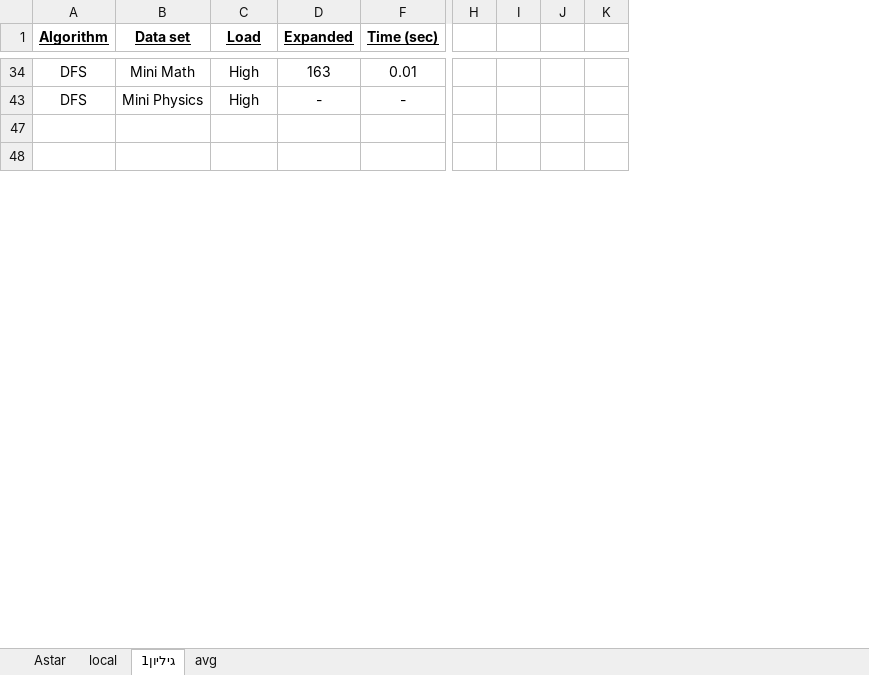
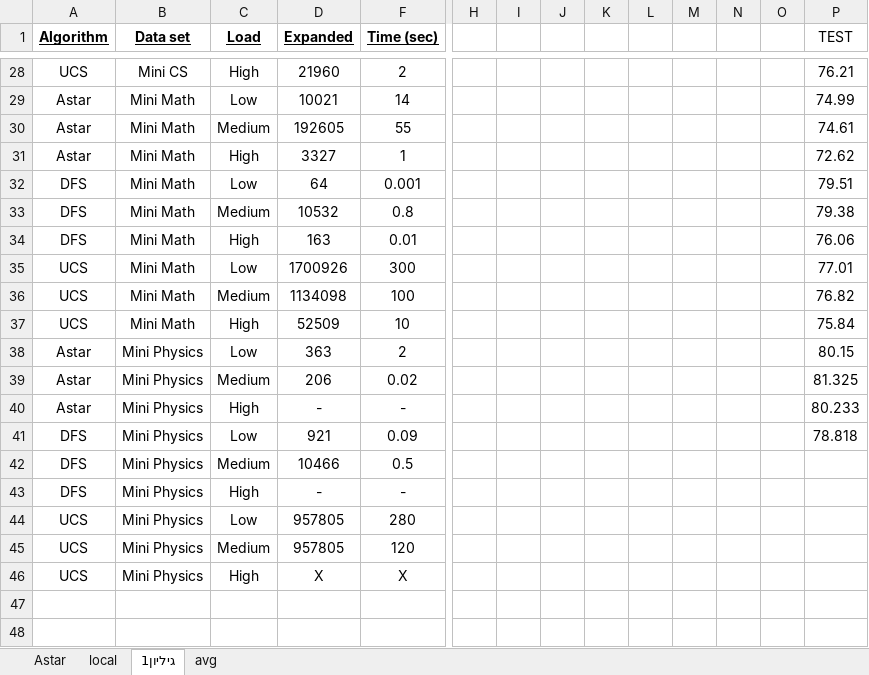
Before and after one commit to roeem/AI-FinalProject, an Excel workbook: results.xlsx, sheet גיליון1, drawn as a sheet; only a part is shown, gaps mark what is left out; values as stored, in another font and other column widths than the file's, no borders; rows hold the shown columns only; the diff covers the shown part only; the diff names each change by its address in the sheet, - before the commit and + after, or states it on an @@ line.

Commit message:
high beam results

```diff
--- a/results.xlsx (sheet גיליון1)
+++ b/results.xlsx (sheet גיליון1)
+column L, empty
+column M, empty
+column N, empty
+column O, empty
+column P (TEST), row 34: 76.06
+row 28: UCS | Mini CS | High | 21960 | 2 |  |  |  |  |  |  |  |  | 76.21
+row 29: Astar | Mini Math | Low | 10021 | 14 |  |  |  |  |  |  |  |  | 74.99
+row 30: Astar | Mini Math | Medium | 192605 | 55 |  |  |  |  |  |  |  |  | 74.61
+row 31: Astar | Mini Math | High | 3327 | 1 |  |  |  |  |  |  |  |  | 72.62
+row 32: DFS | Mini Math | Low | 64 | 0.001 |  |  |  |  |  |  |  |  | 79.51
+row 33: DFS | Mini Math | Medium | 10532 | 0.8 |  |  |  |  |  |  |  |  | 79.38
+row 35: UCS | Mini Math | Low | 1700926 | 300 |  |  |  |  |  |  |  |  | 77.01
+row 36: UCS | Mini Math | Medium | 1134098 | 100 |  |  |  |  |  |  |  |  | 76.82
+row 37: UCS | Mini Math | High | 52509 | 10 |  |  |  |  |  |  |  |  | 75.84
+row 38: Astar | Mini Physics | Low | 363 | 2 |  |  |  |  |  |  |  |  | 80.15
+row 39: Astar | Mini Physics | Medium | 206 | 0.02 |  |  |  |  |  |  |  |  | 81.325
+row 40: Astar | Mini Physics | High | - | - |  |  |  |  |  |  |  |  | 80.233
+row 41: DFS | Mini Physics | Low | 921 | 0.09 |  |  |  |  |  |  |  |  | 78.818
@@ row 42 unhidden: DFS | Mini Physics | Medium | 10466 | 0.5 @@
@@ row 44 unhidden: UCS | Mini Physics | Low | 957805 | 280 @@
@@ row 45 unhidden: UCS | Mini Physics | Medium | 957805 | 120 @@
@@ row 46 unhidden: UCS | Mini Physics | High | X | X @@
```
Also changed, not shown: 22 added rows elsewhere in this sheet, sheet local, formulas that keep their value, 6 other files.
